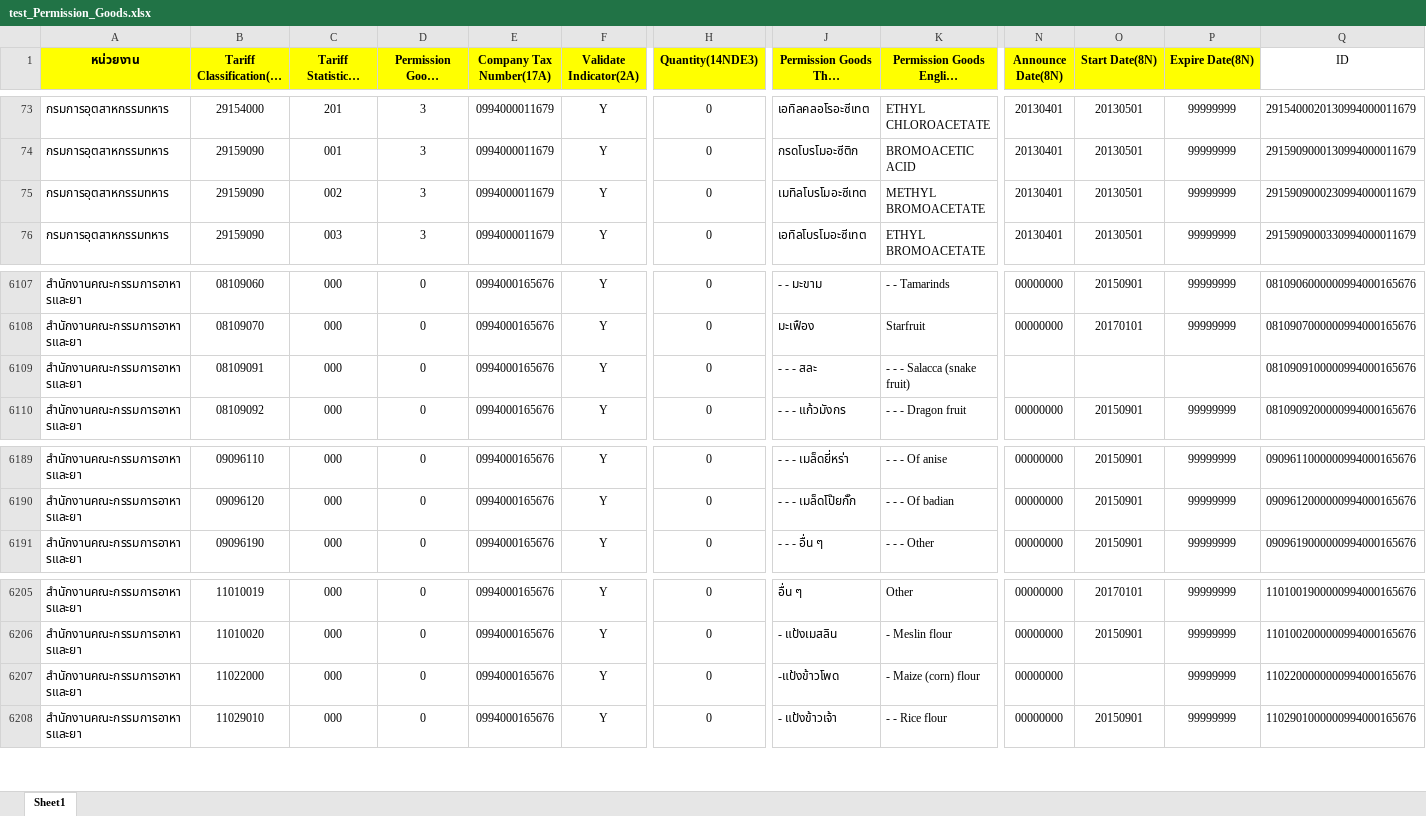
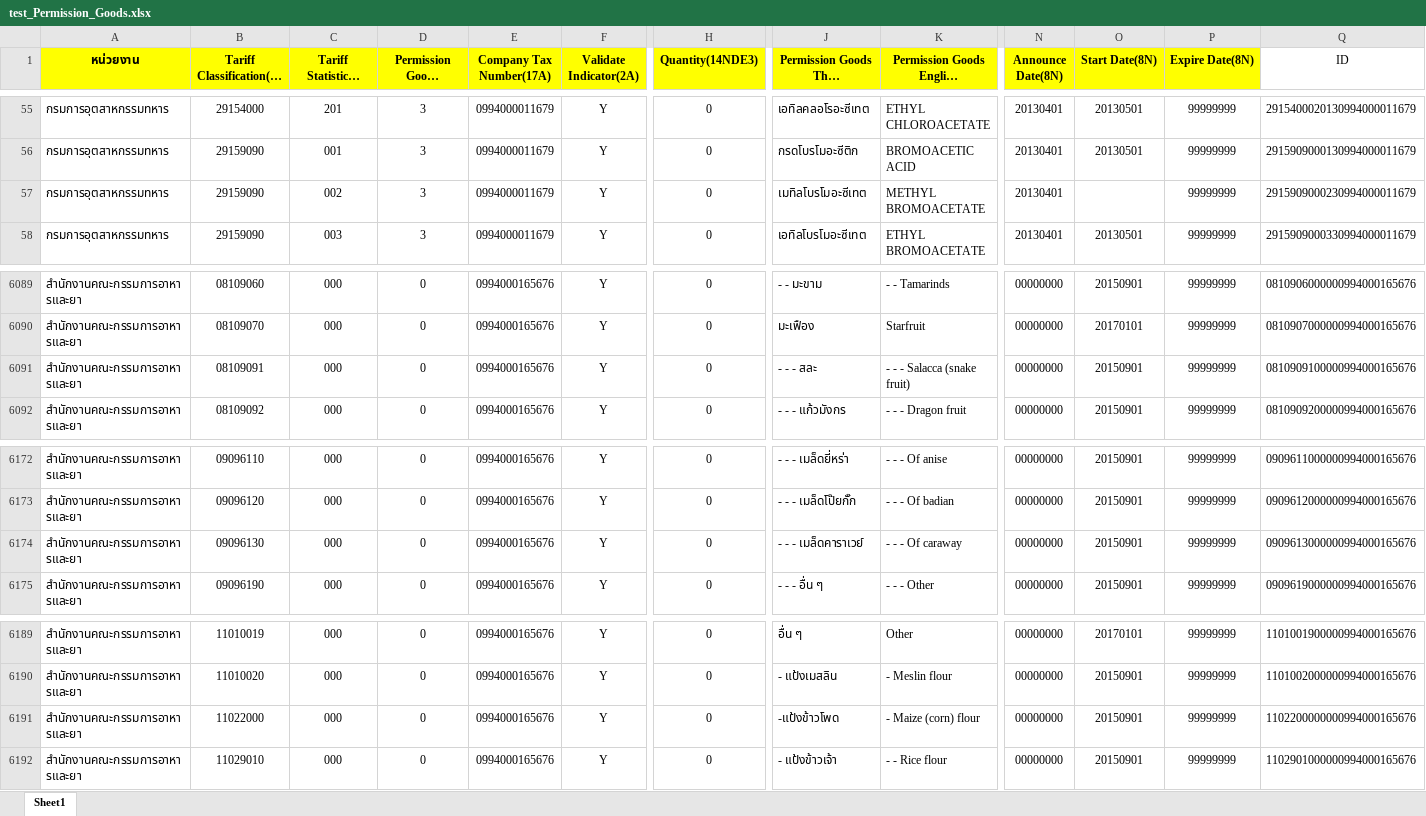
Before and after one commit to yo-sarawut/code-snippets, an Excel workbook: test_Permission_Goods.xlsx, sheet Sheet1, drawn as a sheet; only a part is shown, gaps mark what is left out; long unchanged cells end in …; values as stored, in another font and other column widths than the file's, no borders; addresses are those after the commit; rows hold the shown columns only; the diff covers the shown part only; the diff names each change by its address in the sheet, - before the commit and + after, or states it on an @@ line.

```diff
--- a/test_Permission_Goods.xlsx (sheet Sheet1)
+++ b/test_Permission_Goods.xlsx (sheet Sheet1)
-O57 (Start Date(8N)): 20130501
+O57 (Start Date(8N)): (empty)
-N6091 (Announce Date(8N)): (empty)
+N6091 (Announce Date(8N)): 00000000
-O6091 (Start Date(8N)): (empty)
+O6091 (Start Date(8N)): 20150901
-P6091 (Expire Date(8N)): (empty)
+P6091 (Expire Date(8N)): 99999999
+row 6174: สำนักงานคณะกรรมการอาหารและยา | 09096130 | 000 | 0 | 0994000165676 | Y | 0 | - - - เมล็ดคาราเวย์ | - - - Of caraway | 00000000 | 20150901 | 99999999 | 0909613000000994000165676
-O6191 (Start Date(8N)): (empty)
+O6191 (Start Date(8N)): 20150901
```
Also changed, not shown: 1 added row and 18 removed rows elsewhere in this sheet, formulas that keep their value.
